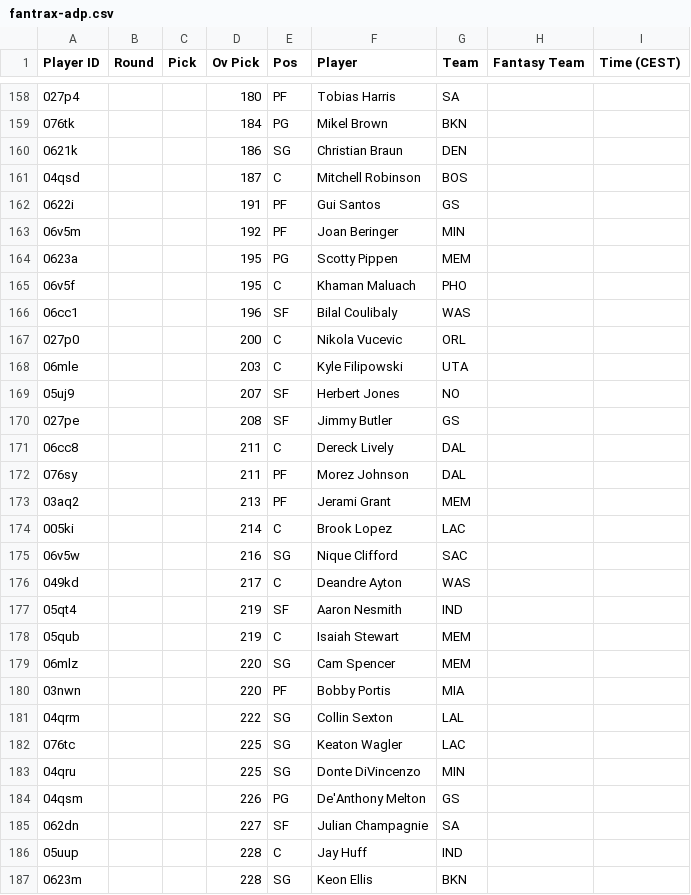
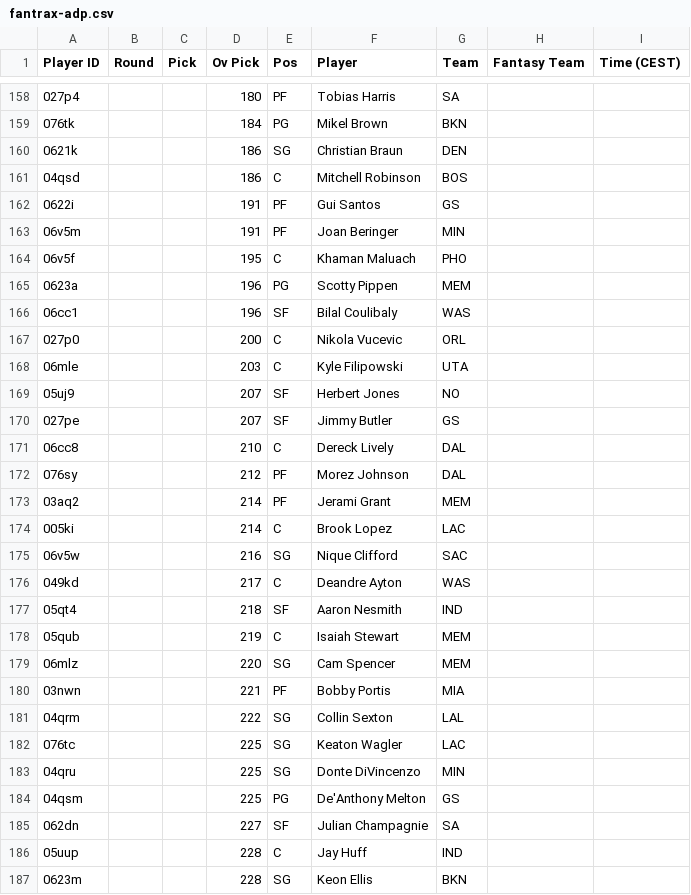
Before and after one commit to Pizzaratops/Citizens-of-Funkytown, a CSV file: projections/data/fantrax-adp.csv, drawn as a sheet; only a part is shown, gaps mark what is left out; the diff covers the shown part only.

```diff
--- a/projections/data/fantrax-adp.csv
+++ b/projections/data/fantrax-adp.csv
@@ -160,7 +160,7 @@
 "0621k","","","186","SG","Christian Braun","DEN","",""
-"04qsd","","","187","C","Mitchell Robinson","BOS","",""
+"04qsd","","","186","C","Mitchell Robinson","BOS","",""
 "0622i","","","191","PF","Gui Santos","GS","",""
-"06v5m","","","192","PF","Joan Beringer","MIN","",""
-"0623a","","","195","PG","Scotty Pippen","MEM","",""
+"06v5m","","","191","PF","Joan Beringer","MIN","",""
 "06v5f","","","195","C","Khaman Maluach","PHO","",""
+"0623a","","","196","PG","Scotty Pippen","MEM","",""
 "06cc1","","","196","SF","Bilal Coulibaly","WAS","",""
@@ -169,6 +169,6 @@
 "05uj9","","","207","SF","Herbert Jones","NO","",""
-"027pe","","","208","SF","Jimmy Butler","GS","",""
-"06cc8","","","211","C","Dereck Lively","DAL","",""
-"076sy","","","211","PF","Morez Johnson","DAL","",""
-"03aq2","","","213","PF","Jerami Grant","MEM","",""
+"027pe","","","207","SF","Jimmy Butler","GS","",""
+"06cc8","","","210","C","Dereck Lively","DAL","",""
+"076sy","","","212","PF","Morez Johnson","DAL","",""
+"03aq2","","","214","PF","Jerami Grant","MEM","",""
 "005ki","","","214","C","Brook Lopez","LAC","",""
@@ -176,6 +176,6 @@
 "049kd","","","217","C","Deandre Ayton","WAS","",""
-"05qt4","","","219","SF","Aaron Nesmith","IND","",""
+"05qt4","","","218","SF","Aaron Nesmith","IND","",""
 "05qub","","","219","C","Isaiah Stewart","MEM","",""
 "06mlz","","","220","SG","Cam Spencer","MEM","",""
-"03nwn","","","220","PF","Bobby Portis","MIA","",""
+"03nwn","","","221","PF","Bobby Portis","MIA","",""
 "04qrm","","","222","SG","Collin Sexton","LAL","",""
@@ -183,3 +183,3 @@
 "04qru","","","225","SG","Donte DiVincenzo","MIN","",""
-"04qsm","","","226","PG","De'Anthony Melton","GS","",""
+"04qsm","","","225","PG","De'Anthony Melton","GS","",""
 "062dn","","","227","SF","Julian Champagnie","SA","",""
```
Also changed, not shown: 1 added row, 1 removed row, 7 moved rows and 8 edited cells elsewhere in this file, 1 other file.
